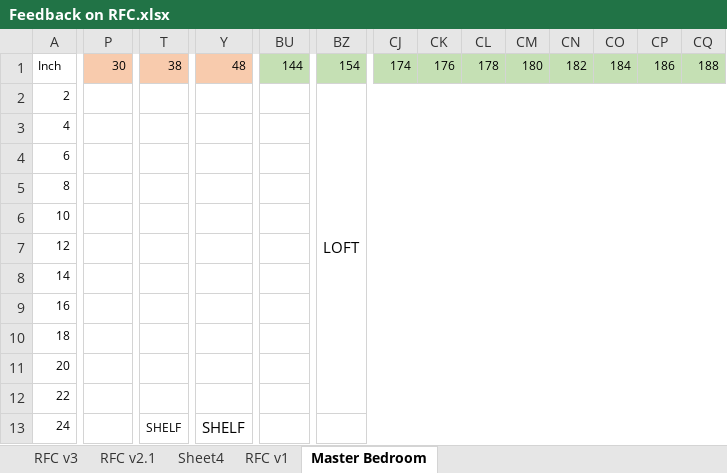
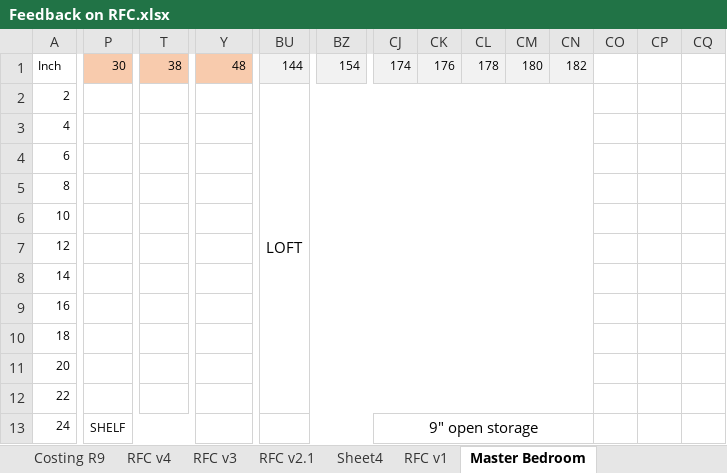
Before and after one commit to nitin5kapoor/First, an Excel workbook: Feedback on RFC.xlsx, sheet Master Bedroom, drawn as a sheet; only a part is shown, gaps mark what is left out; values as stored, in another font and other column widths than the file's, no borders; removed rows and columns are numbered as before the commit, all else as after; the diff covers the shown part only; the diff names each change by its address in the sheet, - before the commit and + after, or states it on an @@ line.

```diff
--- a/Feedback on RFC.xlsx (sheet Master Bedroom)
+++ b/Feedback on RFC.xlsx (sheet Master Bedroom)
+sheet tab: Costing R9
+sheet tab: RFC v4
-BU1:CN1 fill: #C5E0B4
+BU1:CN1 fill: #F2F2F2
-CO1: 184
+CO1: (empty)
-CO1:CQ1 fill: #C5E0B4
+CO1:CQ1 fill: none
-CP1: 186
+CP1: (empty)
-CQ1: 188
+CQ1: (empty)
-BU2: (empty)
+BU2: LOFT
+BU2:CN12 merged
-BZ2: LOFT
+BZ2: (empty)
-BZ2:CQ12 merged
-P13: (empty)
+P13: SHELF
+P13:W19 merged
-T13: SHELF
+T13: (empty)
-T13:X19 merged
-Y13: SHELF
+Y13: (empty)
-Y13:AD19 merged
+BU13:CI13 merged
-BZ13:CQ13 merged
-CJ13: (empty)
+CJ13: 9" open storage
+CJ13:CN56 merged
```
Also changed, not shown: 5 added rows, 40 edited cells, cell formats and merged cells elsewhere in this sheet, sheet RFC v3.
